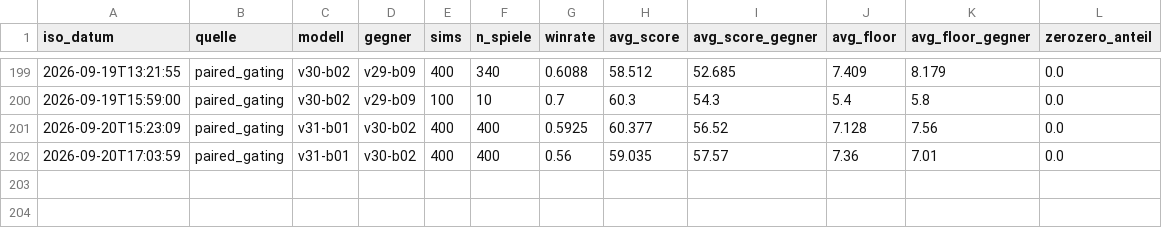
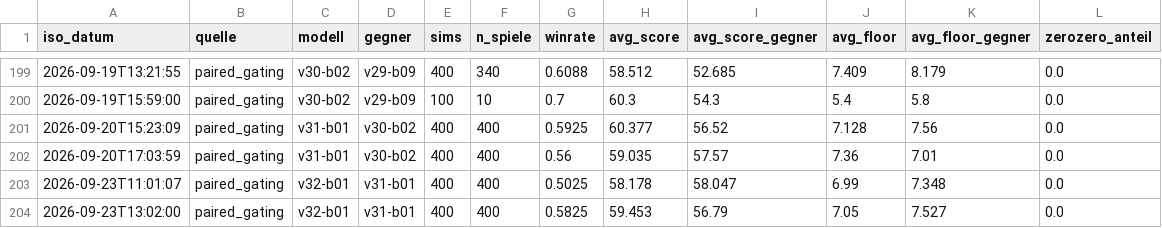
Before and after one commit to artfox1985/mosaic-AI, a CSV file: evaluations/arena_trends.csv, drawn as a sheet; only a part is shown, gaps mark what is left out; the diff names each change by its address in the sheet, - before the commit and + after, or states it on an @@ line.

```diff
--- a/evaluations/arena_trends.csv
+++ b/evaluations/arena_trends.csv
+row 203: 2026-09-23T11:01:07 | paired_gating | v32-b01 | v31-b01 | 400 | 400 | 0.5025 | 58.178 | 58.047 | 6.99 | 7.348 | 0.0
+row 204: 2026-09-23T13:02:00 | paired_gating | v32-b01 | v31-b01 | 400 | 400 | 0.5825 | 59.453 | 56.79 | 7.05 | 7.527 | 0.0
```
Also changed, not shown: 9 other files.
